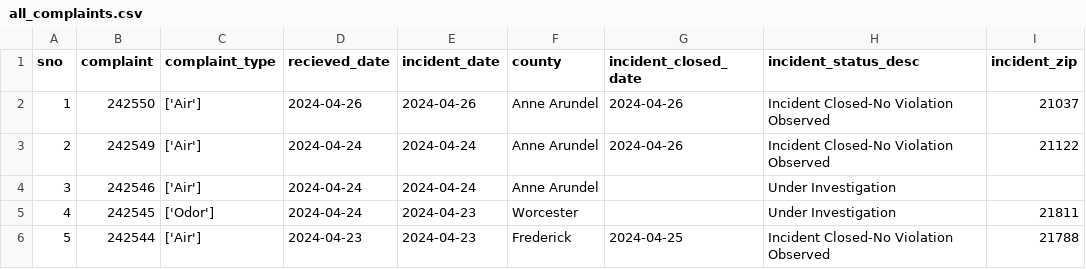
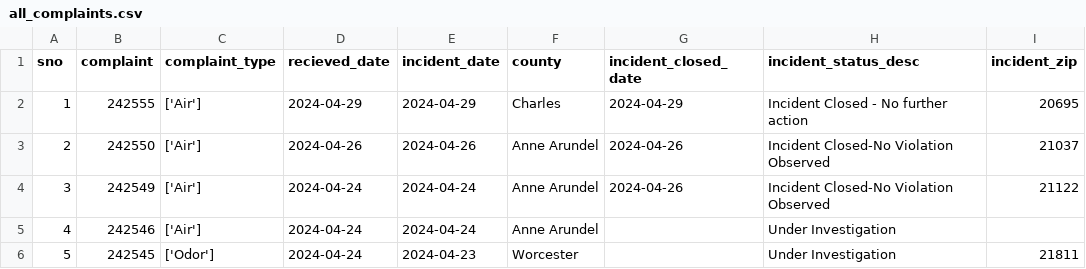
Before and after one commit to johnfcampbell/nicar24pipeline, a CSV file: exported_data/all_complaints.csv, drawn as a sheet; only a part is shown; the shorter side is filled out with more unchanged rows; addresses are those after the commit; the diff names each change by its address in the sheet, - before the commit and + after, or states it on an @@ line.

Commit message:
Automated commit from GitHub Actions

```diff
--- a/exported_data/all_complaints.csv
+++ b/exported_data/all_complaints.csv
+row 2: 1 | 242555 | ['Air'] | 2024-04-29 | 2024-04-29 | Charles | 2024-04-29 | Incident Closed - No further action | 20695
@@ column A (sno) renumbered from row 3 down @@
```
Also changed, not shown: exported_data/complaint_type_frequency.csv.
